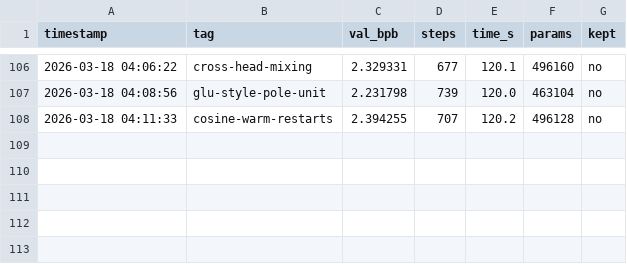
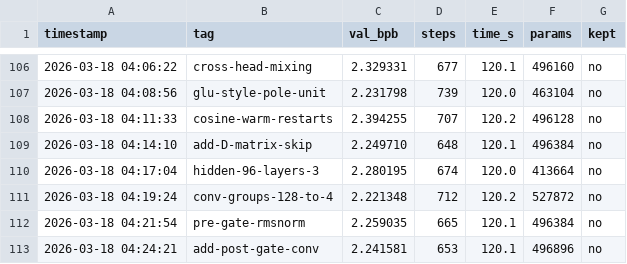
Before and after one commit to zshaked/model_trainer, a TSV file: results.tsv, drawn as a sheet; only a part is shown, gaps mark what is left out.

```diff
--- a/results.tsv
+++ b/results.tsv
@@ -108 +108,6 @@ timestamp	tag	val_bpb	steps	time_s	params	kept
 2026-03-18 04:11:33	cosine-warm-restarts	2.394255	707	120.2	496128	no
+2026-03-18 04:14:10	add-D-matrix-skip	2.249710	648	120.1	496384	no
+2026-03-18 04:17:04	hidden-96-layers-3	2.280195	674	120.0	413664	no
+2026-03-18 04:19:24	conv-groups-128-to-4	2.221348	712	120.2	527872	no
+2026-03-18 04:21:54	pre-gate-rmsnorm	2.259035	665	120.1	496384	no
+2026-03-18 04:24:21	add-post-gate-conv	2.241581	653	120.1	496896	no
```
